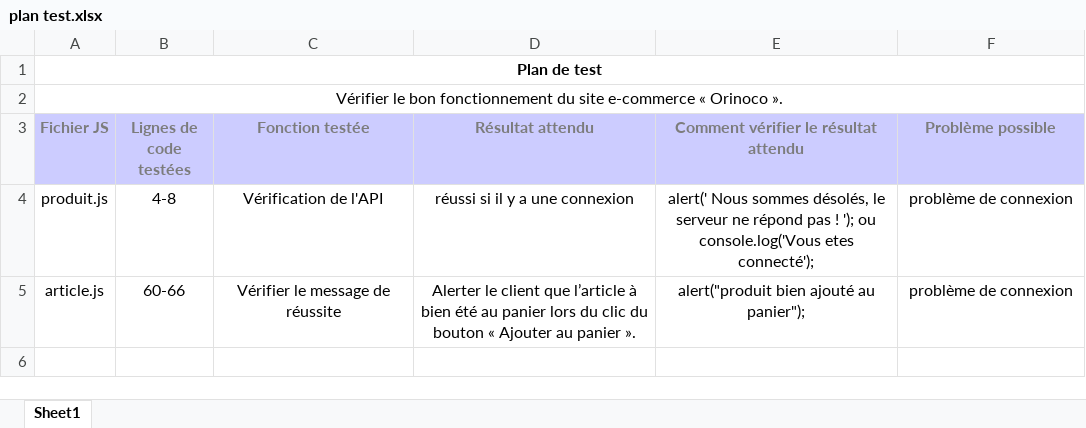
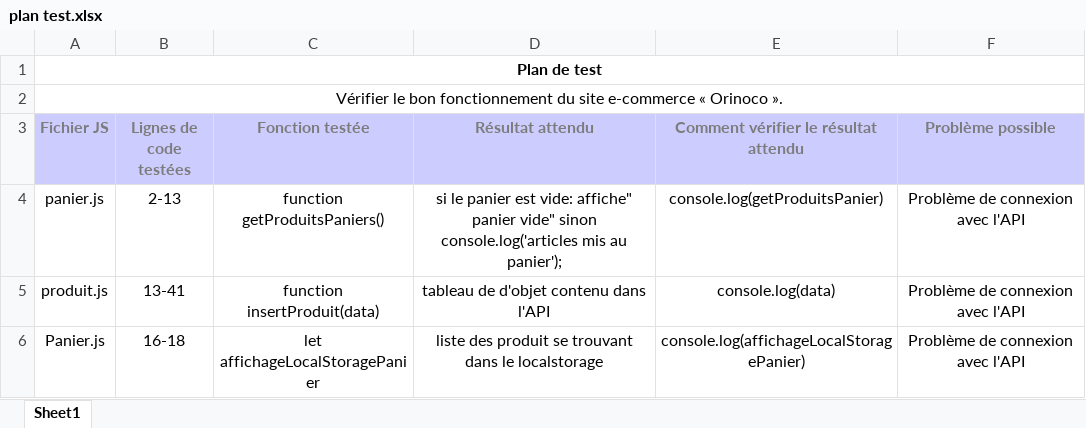
Before and after one commit to sousouben/Orinoco, an Excel workbook: plan test.xlsx, sheet Sheet1, drawn as a sheet; values as stored, in another font and other column widths than the file's, no borders; removed rows and columns are numbered as before the commit, all else as after; the diff names each change by its address in the sheet, - before the commit and + after, or states it on an @@ line.

Commit message:
plan test debut

```diff
--- a/plan test.xlsx (sheet Sheet1)
+++ b/plan test.xlsx (sheet Sheet1)
+row 4: panier.js | 2-13 | function getProduitsPaniers() | si le panier est vide: affiche" panier vide" sinon console.log('articles mis au panier'); | console.log(getProduitsPanier) | Problème de connexion avec l'API
-B5 (Lignes de code testées): 4-8
+B5 (Lignes de code testées): 13-41
-C5 (Fonction testée): Vérification de l'API
+C5 (Fonction testée): function insertProduit(data)
-D5 (Résultat attendu): réussi si il y a une connexion
+D5 (Résultat attendu): tableau de d'objet contenu dans l'API
-E5: alert(' Nous sommes désolés, le serveur ne répond pas ! '); ou console.log('Vous etes connecté');
+E5: console.log(data)
-F5 (Problème possible): problème de connexion
+F5 (Problème possible): Problème de connexion avec l'API
-row 5: article.js | 60-66 | Vérifier le message de réussite | Alerter le client que l’article à bien été au panier lors du clic du bouton « Ajouter au panier ». | alert("produit bien ajouté au panier"); | problème de connexion
+row 6: Panier.js | 16-18 | let affichageLocalStoragePanier | liste des produit se trouvant dans le localstorage | console.log(affichageLocalStoragePanier) | Problème de connexion avec l'API
```
Also changed, not shown: 2 other files.
